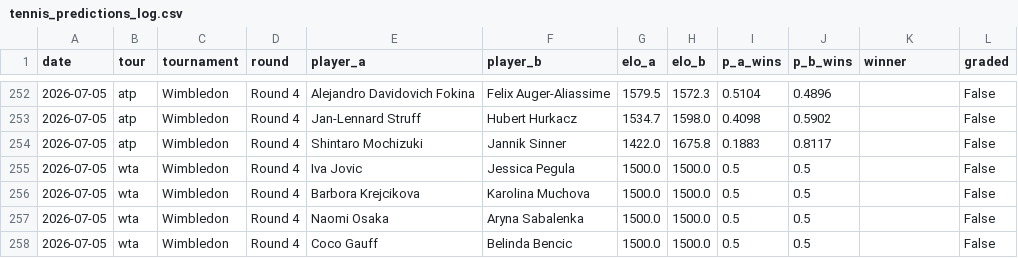
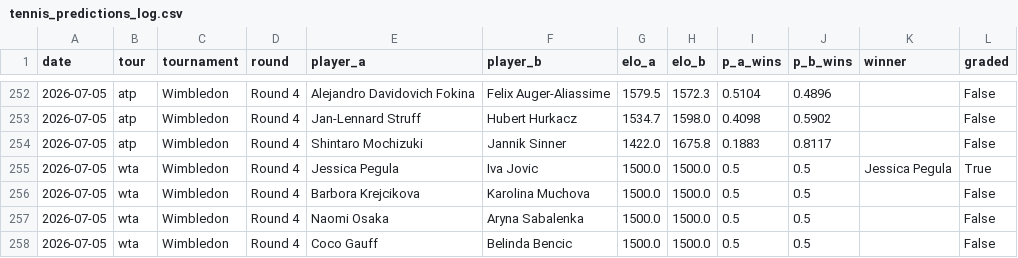
Before and after one commit to yuschajp/mlb_hits_model, a CSV file: data/ledger/tennis_predictions_log.csv, drawn as a sheet; only a part is shown, gaps mark what is left out.

```diff
--- a/data/ledger/tennis_predictions_log.csv
+++ b/data/ledger/tennis_predictions_log.csv
@@ -254,3 +254,3 @@ date,tour,tournament,round,player_a,player_b,elo_a,elo_b,p_a_wins,p_b_wins,winne
 2026-07-05,atp,Wimbledon,Round 4,Shintaro Mochizuki,Jannik Sinner,1422.0,1675.8,0.1883,0.8117,,False
-2026-07-05,wta,Wimbledon,Round 4,Iva Jovic,Jessica Pegula,1500.0,1500.0,0.5,0.5,,False
+2026-07-05,wta,Wimbledon,Round 4,Jessica Pegula,Iva Jovic,1500.0,1500.0,0.5,0.5,Jessica Pegula,True
 2026-07-05,wta,Wimbledon,Round 4,Barbora Krejcikova,Karolina Muchova,1500.0,1500.0,0.5,0.5,,False
```
Also changed, not shown: data/ledger/k_predictions_log.csv.
